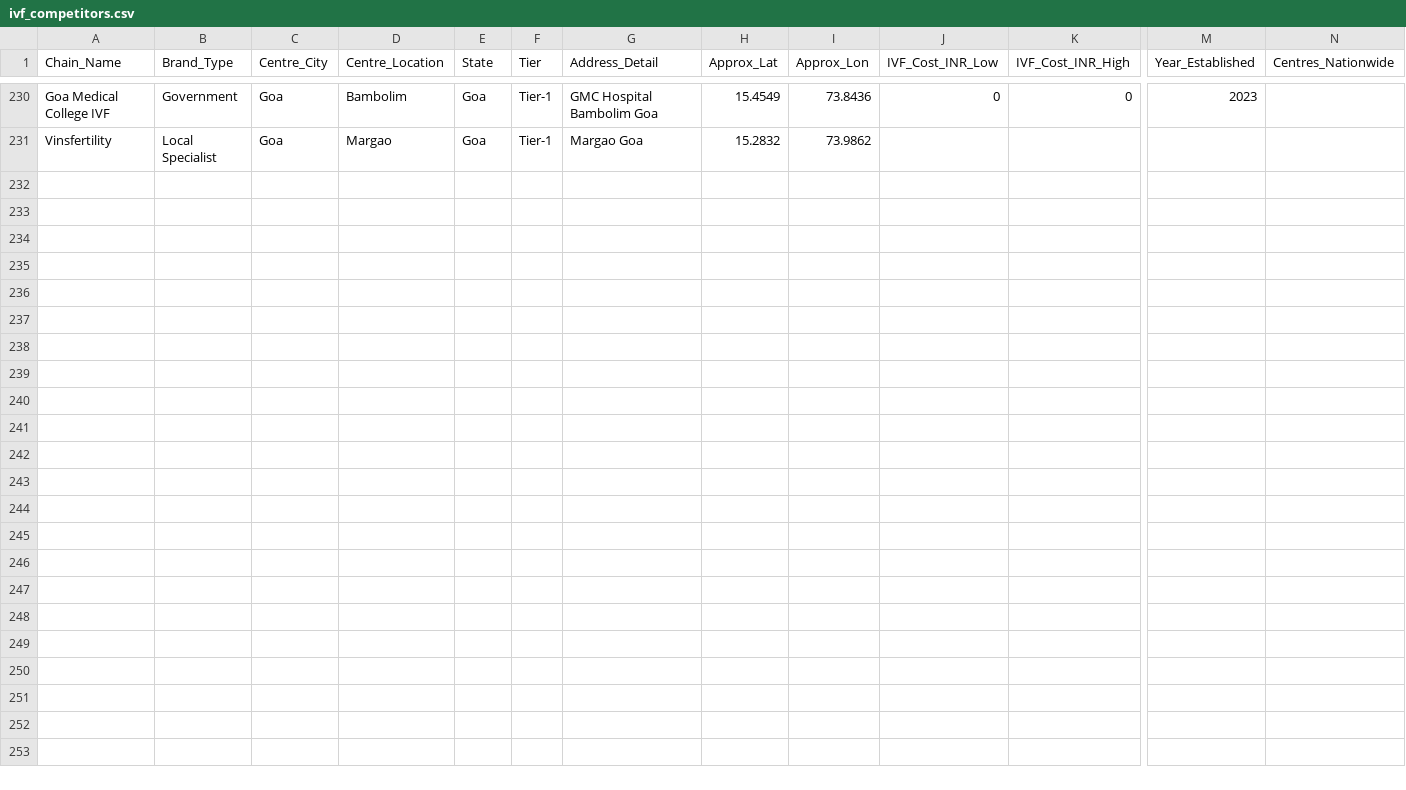
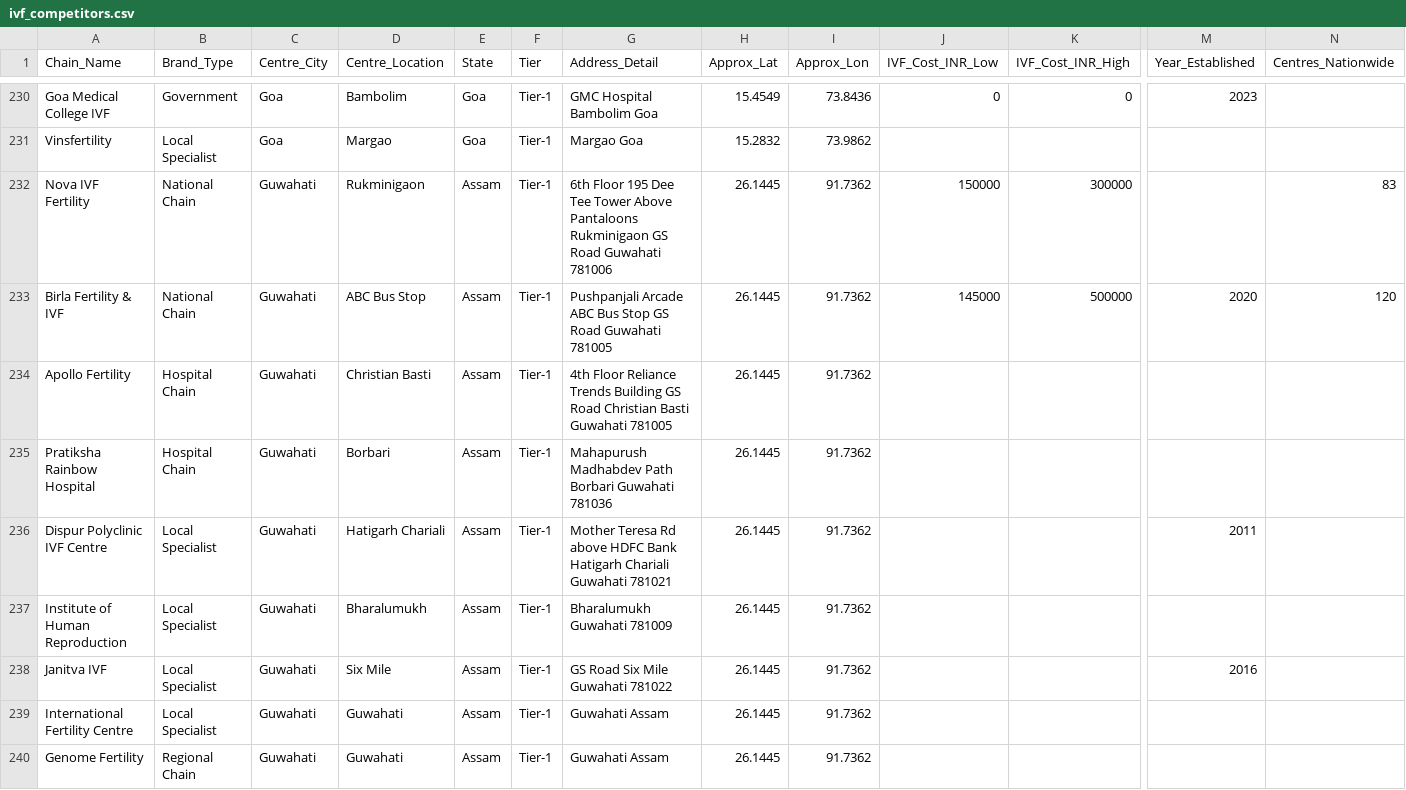
Before and after one commit to chandreshadube-del/gynoveda-market-intel, a CSV file: mis_data/ivf_competitors.csv, drawn as a sheet; only a part is shown, gaps mark what is left out; rows hold the shown columns only; the diff names each change by its address in the sheet, - before the commit and + after, or states it on an @@ line.

```diff
--- a/mis_data/ivf_competitors.csv
+++ b/mis_data/ivf_competitors.csv
+row 232: Nova IVF Fertility | National Chain | Guwahati | Rukminigaon | Assam | Tier-1 | 6th Floor 195 Dee Tee Tower Above Pantaloons Rukminigaon GS Road Guwahati 781006 | 26.1445 | 91.7362 | 150000 | 300000 |  | 83
+row 233: Birla Fertility & IVF | National Chain | Guwahati | ABC Bus Stop | Assam | Tier-1 | Pushpanjali Arcade ABC Bus Stop GS Road Guwahati 781005 | 26.1445 | 91.7362 | 145000 | 500000 | 2020 | 120
+row 234: Apollo Fertility | Hospital Chain | Guwahati | Christian Basti | Assam | Tier-1 | 4th Floor Reliance Trends Building GS Road Christian Basti Guwahati 781005 | 26.1445 | 91.7362
+row 235: Pratiksha Rainbow Hospital | Hospital Chain | Guwahati | Borbari | Assam | Tier-1 | Mahapurush Madhabdev Path Borbari Guwahati 781036 | 26.1445 | 91.7362
+row 236: Dispur Polyclinic IVF Centre | Local Specialist | Guwahati | Hatigarh Chariali | Assam | Tier-1 | Mother Teresa Rd above HDFC Bank Hatigarh Chariali Guwahati 781021 | 26.1445 | 91.7362 |  |  | 2011
+row 237: Institute of Human Reproduction | Local Specialist | Guwahati | Bharalumukh | Assam | Tier-1 | Bharalumukh Guwahati 781009 | 26.1445 | 91.7362
+row 238: Janitva IVF | Local Specialist | Guwahati | Six Mile | Assam | Tier-1 | GS Road Six Mile Guwahati 781022 | 26.1445 | 91.7362 |  |  | 2016
+row 239: International Fertility Centre | Local Specialist | Guwahati | Guwahati | Assam | Tier-1 | Guwahati Assam | 26.1445 | 91.7362
+row 240: Genome Fertility | Regional Chain | Guwahati | Guwahati | Assam | Tier-1 | Guwahati Assam | 26.1445 | 91.7362
```
Also changed, not shown: mis_data/competitor_proximity.csv.
